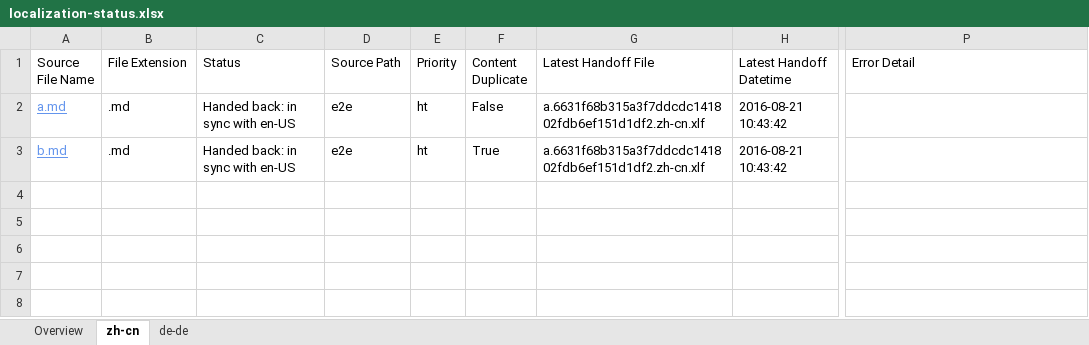
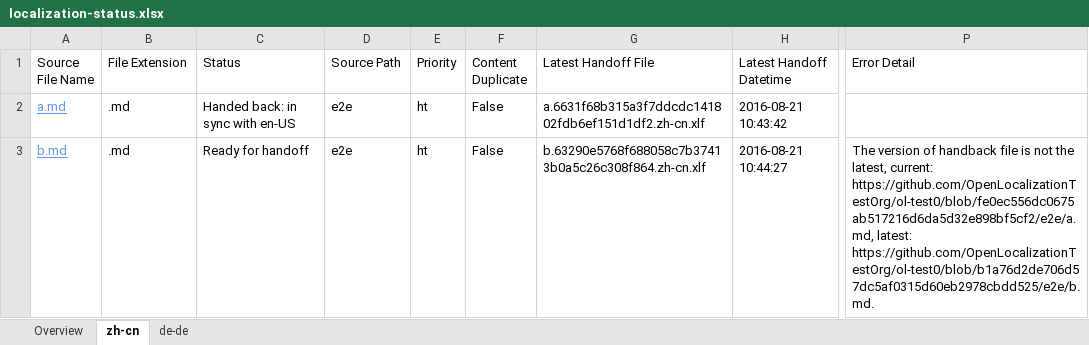
Before and after one commit to OpenLocalizationTestOrg/ol-test0-handback, an Excel workbook: ol-handback/OpenLocalizationTestOrg/ol-test0/ci/localization-status.xlsx, sheet zh-cn, drawn as a sheet; only a part is shown, gaps mark what is left out; values as stored, in another font and other column widths than the file's, no borders; table styles not drawn; the diff names each change by its address in the sheet, - before the commit and + after, or states it on an @@ line.

Commit message:
Generate Report for Handoff

```diff
--- a/ol-handback/OpenLocalizationTestOrg/ol-test0/ci/localization-status.xlsx (sheet zh-cn)
+++ b/ol-handback/OpenLocalizationTestOrg/ol-test0/ci/localization-status.xlsx (sheet zh-cn)
-C3 (Status): Handed back: in sync with en-US
+C3 (Status): Ready for handoff
-F3 (Content Duplicate): True
+F3 (Content Duplicate): False
-G3 (Latest Handoff File): a.6631f68b315a3f7ddcdc141802fdb6ef151d1df2.zh-cn.xlf
+G3 (Latest Handoff File): b.63290e5768f688058c7b37413b0a5c26c308f864.zh-cn.xlf
-H3 (Latest Handoff Datetime): 2016-08-21 10:43:42
+H3 (Latest Handoff Datetime): 2016-08-21 10:44:27
-P3 (Error Detail): (empty)
+P3 (Error Detail): The version of handback file is not the latest, current: https://github.com/OpenLocalizationTestOrg/ol-test0/blob/fe0ec556dc0675ab517216d6da5d32e898bf5cf2/e2e/a.md, latest: https://github.com/OpenLocalizationTestOrg/ol-test0/blob/b1a76d2de706d57dc5af0315d60eb2978cbdd525/e2e/b.md.
```
Also changed, not shown: sheet de-de, sheet Overview.
